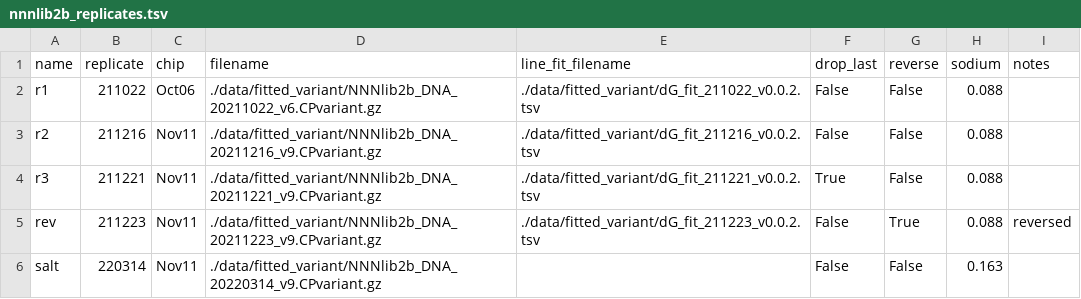
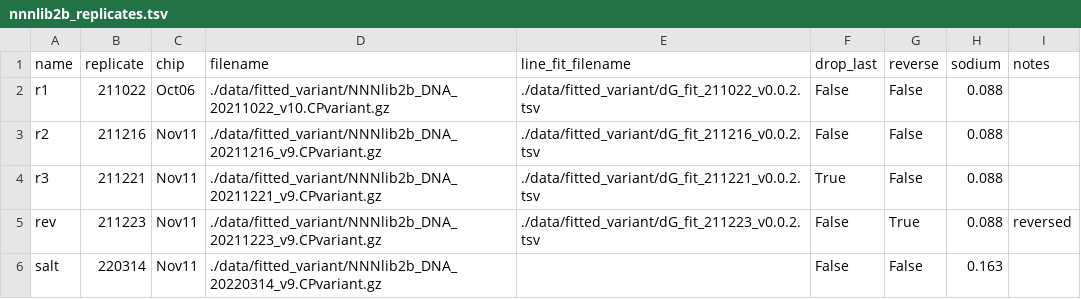
Before and after one commit to GreenleafLab/nnn_paper, a TSV file: data/nnnlib2b_replicates.tsv, drawn as a sheet.

```diff
--- a/data/nnnlib2b_replicates.tsv
+++ b/data/nnnlib2b_replicates.tsv
@@ -1,3 +1,3 @@
 name	replicate	chip	filename	line_fit_filename	drop_last	reverse	sodium	notes
-r1	211022	Oct06	./data/fitted_variant/NNNlib2b_DNA_20211022_v6.CPvariant.gz	./data/fitted_variant/dG_fit_211022_v0.0.2.tsv	False	False	0.088	
+r1	211022	Oct06	./data/fitted_variant/NNNlib2b_DNA_20211022_v10.CPvariant.gz	./data/fitted_variant/dG_fit_211022_v0.0.2.tsv	False	False	0.088	
 r2	211216	Nov11	./data/fitted_variant/NNNlib2b_DNA_20211216_v9.CPvariant.gz	./data/fitted_variant/dG_fit_211216_v0.0.2.tsv	False	False	0.088	
```
Also changed, not shown: 19 other files.
